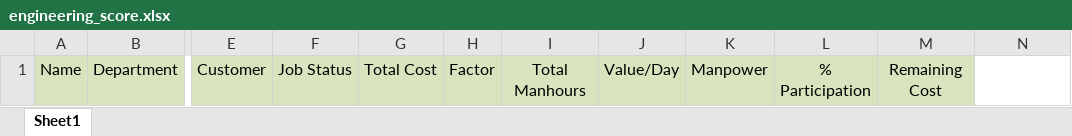
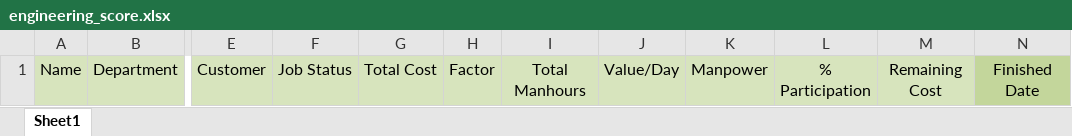
Before and after one commit to kreangkrai/WebENG, an Excel workbook: wwwroot/files/engineering_score.xlsx, sheet Sheet1, drawn as a sheet; only a part is shown, gaps mark what is left out; values as stored, in another font and other column widths than the file's, no borders; the diff names each change by its address in the sheet, - before the commit and + after, or states it on an @@ line.

```diff
--- a/wwwroot/files/engineering_score.xlsx (sheet Sheet1)
+++ b/wwwroot/files/engineering_score.xlsx (sheet Sheet1)
-N1: (empty)
+N1: Finished Date
-N1 fill: none
+N1 fill: #C3D69B
```
Also changed, not shown: 4 other files.
